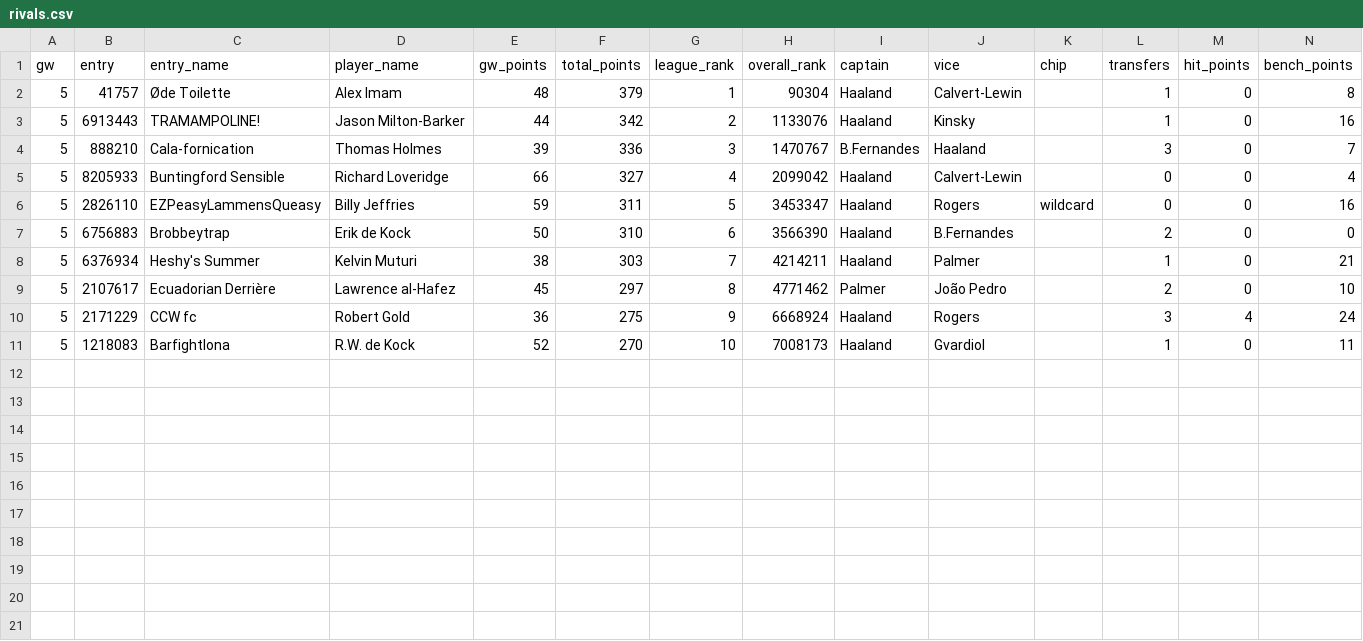
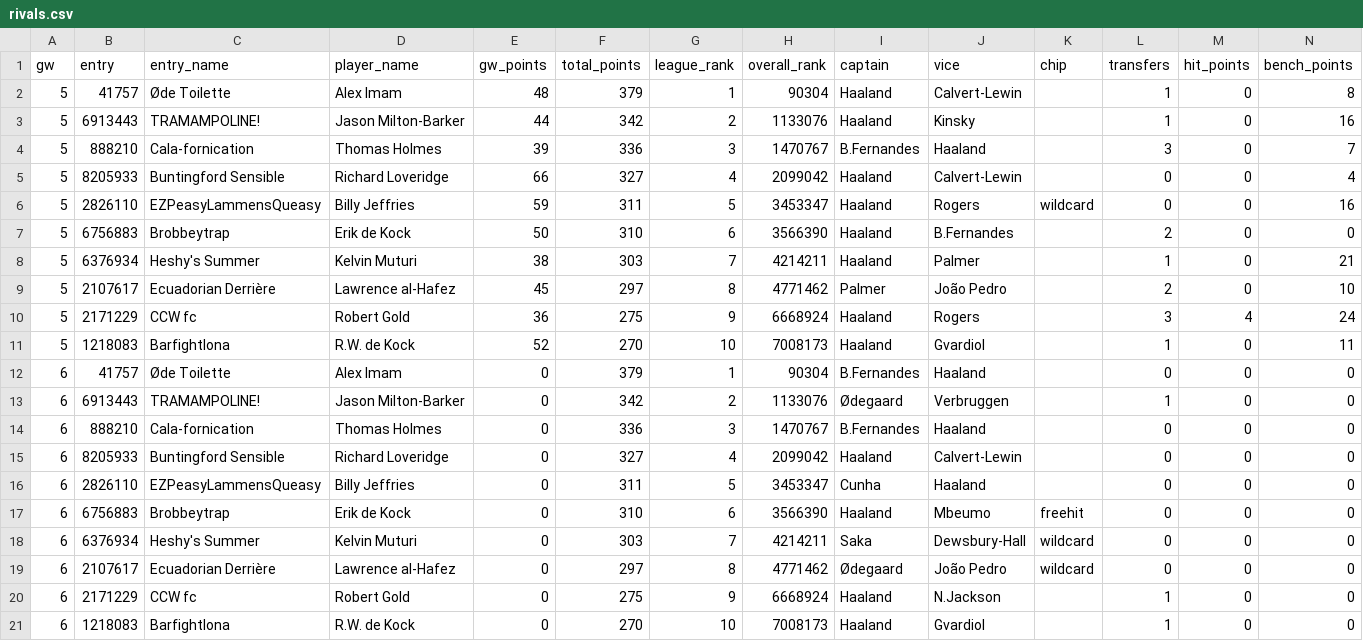
Before and after one commit to erikdekock/FPL2627, a CSV file: data/rivals.csv, drawn as a sheet; only a part is shown; rows hold the shown columns only; the diff names each change by its address in the sheet, - before the commit and + after, or states it on an @@ line.

```diff
--- a/data/rivals.csv
+++ b/data/rivals.csv
+row 12: 6 | 41757 | Øde Toilette | Alex Imam | 0 | 379 | 1 | 90304 | B.Fernandes | Haaland |  | 0 | 0 | 0
+row 13: 6 | 6913443 | TRAMAMPOLINE! | Jason Milton-Barker | 0 | 342 | 2 | 1133076 | Ødegaard | Verbruggen |  | 1 | 0 | 0
+row 14: 6 | 888210 | Cala-fornication | Thomas Holmes | 0 | 336 | 3 | 1470767 | B.Fernandes | Haaland |  | 0 | 0 | 0
+row 15: 6 | 8205933 | Buntingford Sensible | Richard Loveridge | 0 | 327 | 4 | 2099042 | Haaland | Calvert-Lewin |  | 0 | 0 | 0
+row 16: 6 | 2826110 | EZPeasyLammensQueasy | Billy Jeffries | 0 | 311 | 5 | 3453347 | Cunha | Haaland |  | 0 | 0 | 0
+row 17: 6 | 6756883 | Brobbeytrap | Erik de Kock | 0 | 310 | 6 | 3566390 | Haaland | Mbeumo | freehit | 0 | 0 | 0
+row 18: 6 | 6376934 | Heshy's Summer | Kelvin Muturi | 0 | 303 | 7 | 4214211 | Saka | Dewsbury-Hall | wildcard | 0 | 0 | 0
+row 19: 6 | 2107617 | Ecuadorian Derrière | Lawrence al-Hafez | 0 | 297 | 8 | 4771462 | Ødegaard | João Pedro | wildcard | 0 | 0 | 0
+row 20: 6 | 2171229 | CCW fc | Robert Gold | 0 | 275 | 9 | 6668924 | Haaland | N.Jackson |  | 1 | 0 | 0
+row 21: 6 | 1218083 | Barfightlona | R.W. de Kock | 0 | 270 | 10 | 7008173 | Haaland | Gvardiol |  | 1 | 0 | 0
```
Also changed, not shown: 5 other files.
